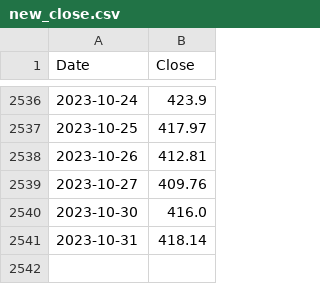
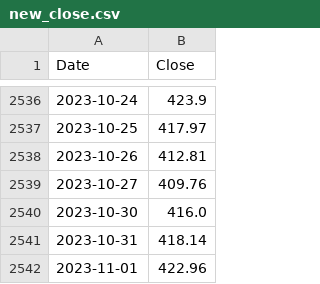
Before and after one commit to ksivitz/algo_info, a CSV file: new_close.csv, drawn as a sheet; only a part is shown, gaps mark what is left out.

Commit message:
your_commit_message

```diff
--- a/new_close.csv
+++ b/new_close.csv
@@ -2541 +2541,2 @@ Date,Close
 2023-10-31,418.14
+2023-11-01,422.96
```
